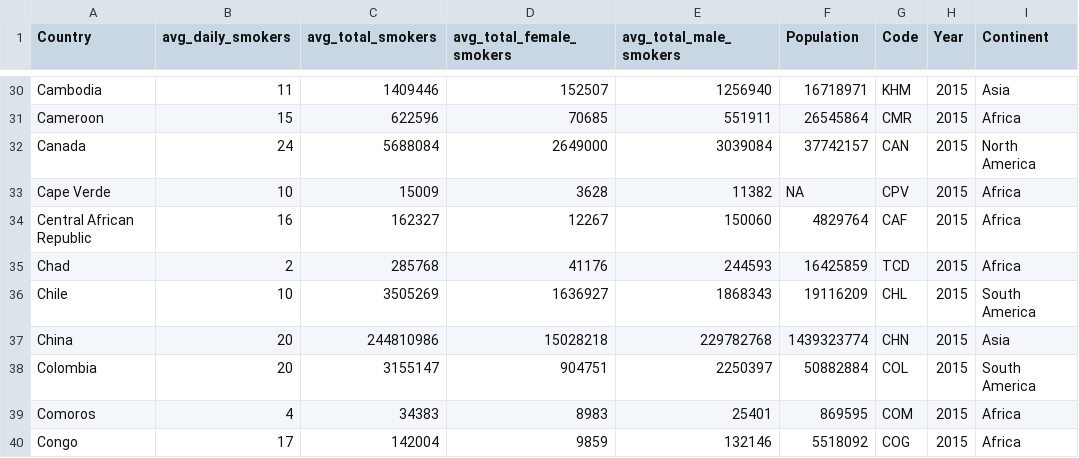
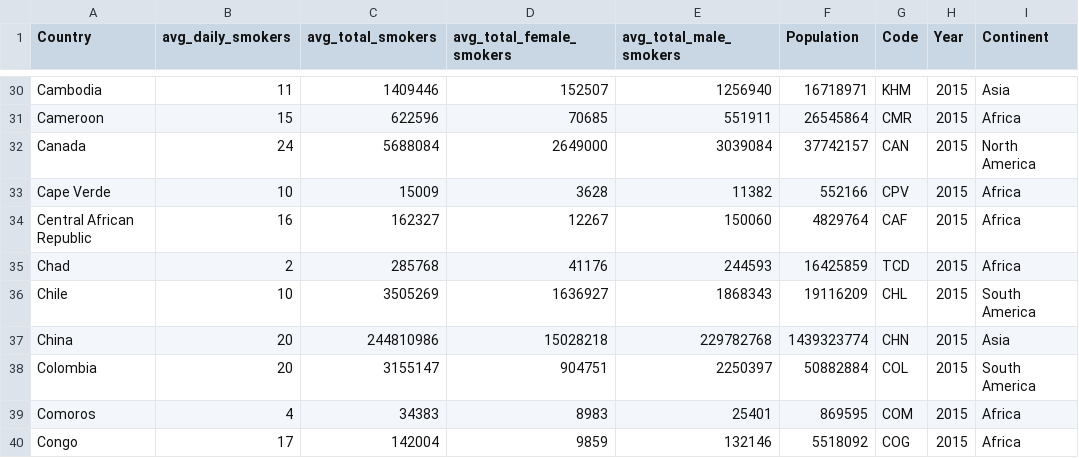
Before and after one commit to car121201/FIT3179, a CSV file: smoking_proportion.csv, drawn as a sheet; only a part is shown, gaps mark what is left out; the diff covers the shown part only.

```diff
--- a/smoking_proportion.csv
+++ b/smoking_proportion.csv
@@ -32,3 +32,3 @@
 "Canada",24,5688084,2649000,3039084,37742157,"CAN",2015,"North America"
-"Cape Verde",10,15009,3628,11382,NA,"CPV",2015,"Africa"
+"Cape Verde",10,15009,3628,11382,552166,"CPV",2015,"Africa"
 "Central African Republic",16,162327,12267,150060,4829764,"CAF",2015,"Africa"
```
Also changed, not shown: 1 removed row and 16 edited cells elsewhere in this file.
